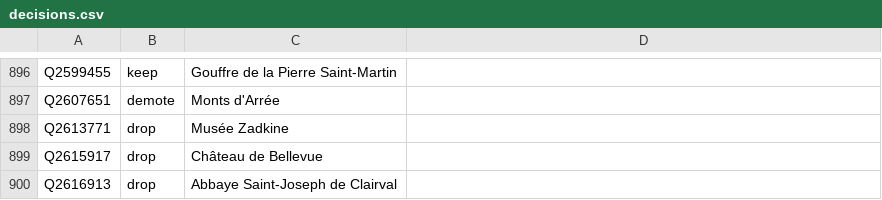
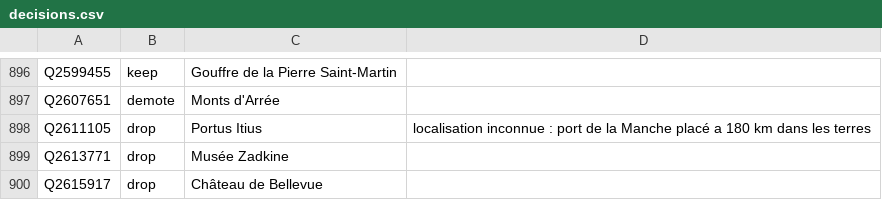
Before and after one commit to alexnr10/roam, a CSV file: pipeline/data/manual/decisions.csv, drawn as a sheet; only a part is shown, gaps mark what is left out; the shorter side is filled out with more unchanged rows; the diff names each change by its address in the sheet, - before the commit and + after, or states it on an @@ line.

```diff
--- a/pipeline/data/manual/decisions.csv
+++ b/pipeline/data/manual/decisions.csv
+row 898: Q2611105 | drop | Portus Itius | localisation inconnue : port de la Manche placé a 180 km dans les terres
```
Also changed, not shown: 3 other files.
